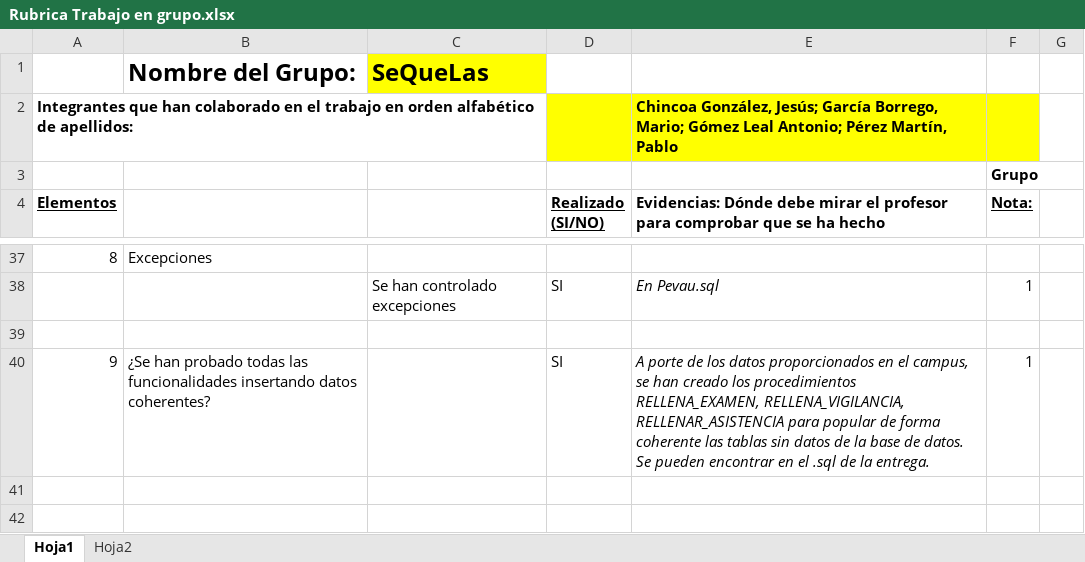
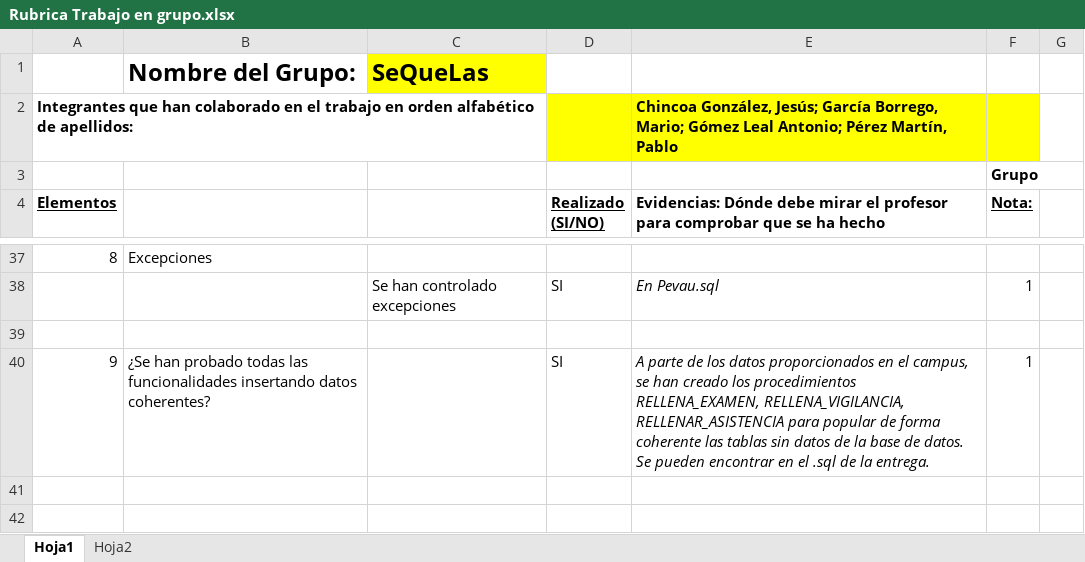
Before and after one commit to Blackwolf4183/ABD_Proyecto, an Excel workbook: Rubrica Trabajo en grupo.xlsx, sheet Hoja1, drawn as a sheet; only a part is shown, gaps mark what is left out; values as stored, in another font and other column widths than the file's, no borders; the diff names each change by its address in the sheet, - before the commit and + after, or states it on an @@ line.

```diff
--- a/Rubrica Trabajo en grupo.xlsx (sheet Hoja1)
+++ b/Rubrica Trabajo en grupo.xlsx (sheet Hoja1)
-E40: A porte de los…
+E40: A parte de los…
```
Also changed, not shown: 5 other files.
